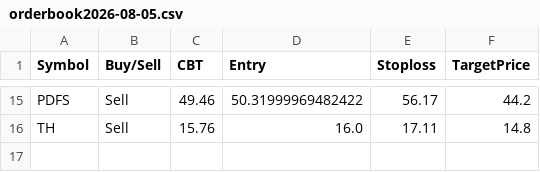
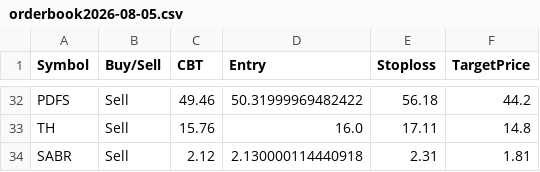
Before and after one commit to faizjio7011-code/trade_signals, a CSV file: orderbook/orderbook2026-08-05.csv, drawn as a sheet; only a part is shown, gaps mark what is left out; addresses are those after the commit; the diff covers the shown part only; the diff names each change by its address in the sheet, - before the commit and + after, or states it on an @@ line.

```diff
--- a/orderbook/orderbook2026-08-05.csv
+++ b/orderbook/orderbook2026-08-05.csv
-E32 (Stoploss): 56.17
+E32 (Stoploss): 56.18
+row 34: SABR | Sell | 2.12 | 2.130000114440918 | 2.31 | 1.81
```
Also changed, not shown: 17 added rows and 4 edited cells elsewhere in this file.
